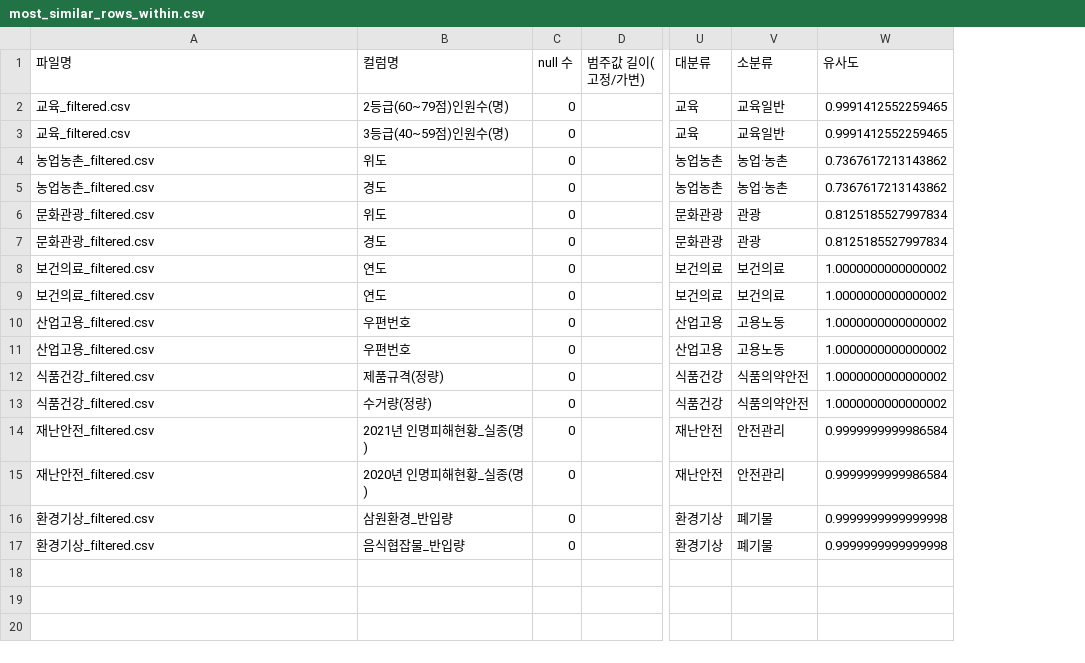
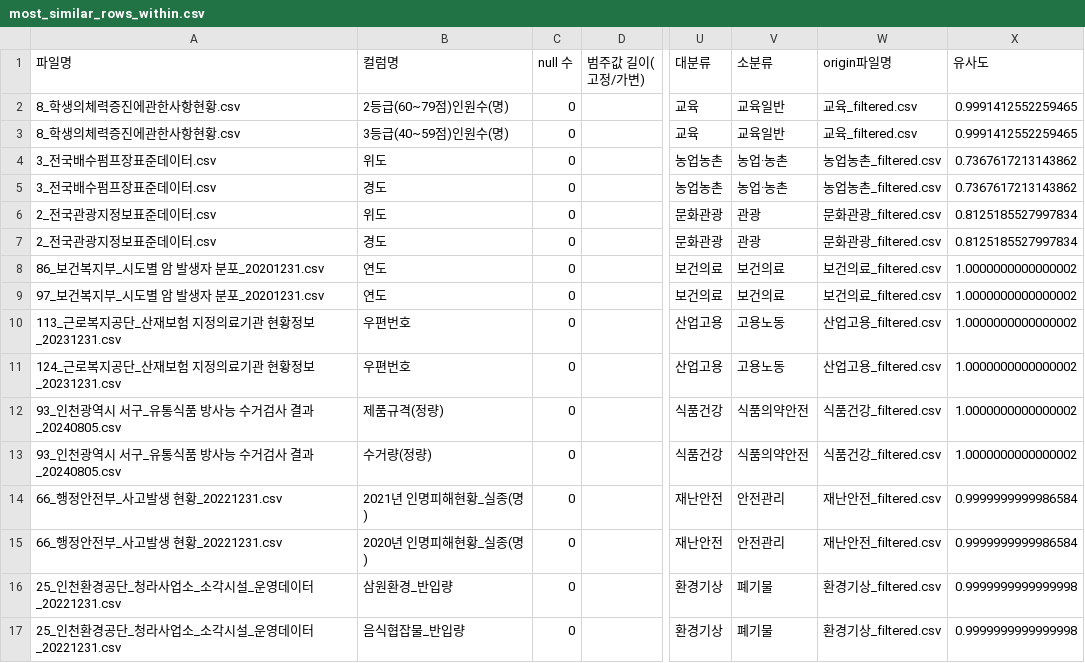
Before and after one commit to shimmerlee13/data-intelligence, a CSV file: src/new2/most_similar_rows_within.csv, drawn as a sheet; only a part is shown, gaps mark what is left out; the diff names each change by its address in the sheet, - before the commit and + after, or states it on an @@ line.

```diff
--- a/src/new2/most_similar_rows_within.csv
+++ b/src/new2/most_similar_rows_within.csv
+column W (origin파일명), rows 2-17: 교육_filtered.csv | 교육_filtered.csv | 농업농촌_filtered.csv | 농업농촌_filtered.csv | 문화관광_filtered.csv | 문화관광_filtered.csv | 보건의료_filtered.csv | 보건의료_filtered.csv | 산업고용_filtered.csv | 산업고용_filtered.csv | 식품건강_filtered.csv | 식품건강_filtered.csv | 재난안전_filtered.csv | 재난안전_filtered.csv | 환경기상_filtered.csv | 환경기상_filtered.csv
-A2:A3 (파일명): 교육_filtered.csv
+A2:A3 (파일명): 8_학생의체력증진에관한사항현황.csv
-A4:A5 (파일명): 농업농촌_filtered.csv
+A4:A5 (파일명): 3_전국배수펌프장표준데이터.csv
-A6:A7 (파일명): 문화관광_filtered.csv
+A6:A7 (파일명): 2_전국관광지정보표준데이터.csv
-A8 (파일명): 보건의료_filtered.csv
+A8 (파일명): 86_보건복지부_시도별 암 발생자 분포_20201231.csv
-A9 (파일명): 보건의료_filtered.csv
+A9 (파일명): 97_보건복지부_시도별 암 발생자 분포_20201231.csv
-A10 (파일명): 산업고용_filtered.csv
+A10 (파일명): 113_근로복지공단_산재보험 지정의료기관 현황정보_20231231.csv
-A11 (파일명): 산업고용_filtered.csv
+A11 (파일명): 124_근로복지공단_산재보험 지정의료기관 현황정보_20231231.csv
-A12:A13 (파일명): 식품건강_filtered.csv
+A12:A13 (파일명): 93_인천광역시 서구_유통식품 방사능 수거검사 결과_20240805.csv
-A14:A15 (파일명): 재난안전_filtered.csv
+A14:A15 (파일명): 66_행정안전부_사고발생 현황_20221231.csv
-A16:A17 (파일명): 환경기상_filtered.csv
+A16:A17 (파일명): 25_인천환경공단_청라사업소_소각시설_운영데이터_20221231.csv
```
Also changed, not shown: src/new2/least_similar_rows_across.csv, 1 other file.
